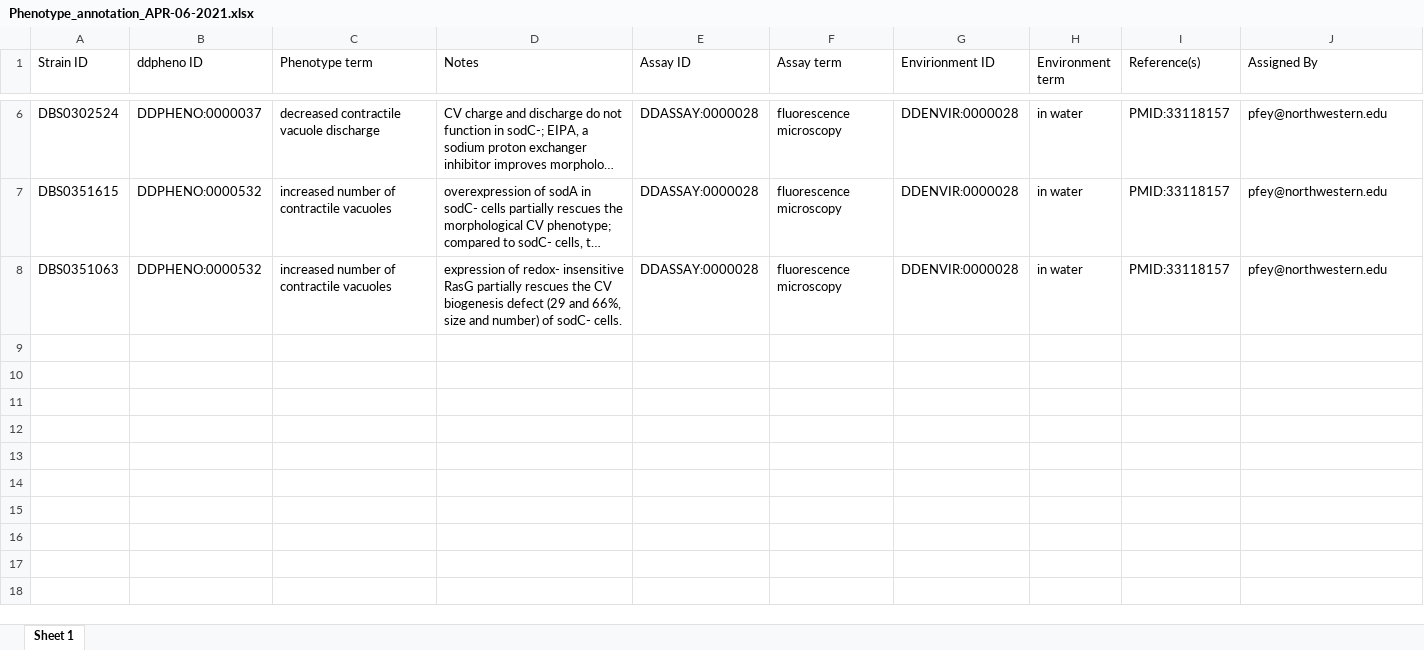
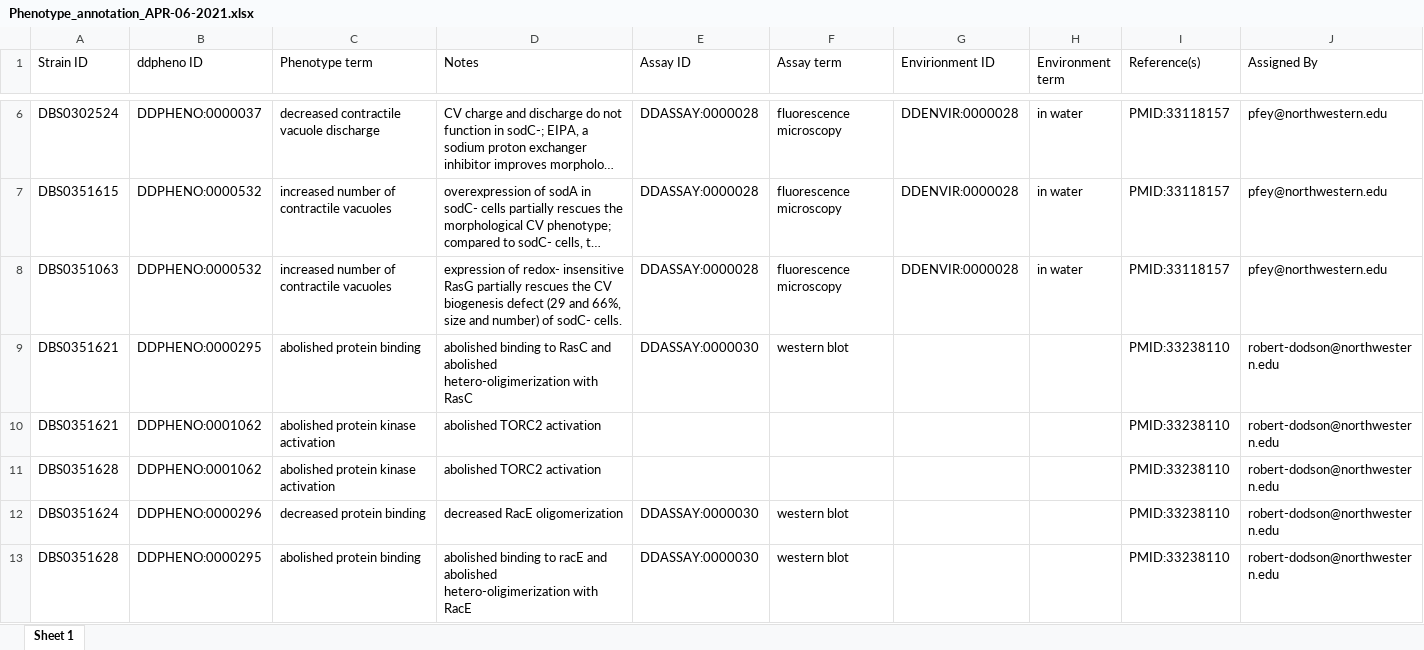
Before and after one commit to dictyBase/migration-data, an Excel workbook: curator-annotations/Phenotype_Annotations/Phenotype_annotation_APR-06-2021.xlsx, sheet Sheet 1, drawn as a sheet; only a part is shown, gaps mark what is left out; long unchanged cells end in …; values as stored, in another font and other column widths than the file's, no borders; the diff covers the shown part only; the diff names each change by its address in the sheet, - before the commit and + after, or states it on an @@ line.

Commit message:
Add files via upload

```diff
--- a/curator-annotations/Phenotype_Annotations/Phenotype_annotation_APR-06-2021.xlsx (sheet Sheet 1)
+++ b/curator-annotations/Phenotype_Annotations/Phenotype_annotation_APR-06-2021.xlsx (sheet Sheet 1)
+row 9: DBS0351621 | DDPHENO:0000295 | abolished protein binding | abolished binding to RasC and abolished hetero-oligimerization with RasC | DDASSAY:0000030 | western blot |  |  | PMID:33238110 | robert-dodson@northwestern.edu
+row 10: DBS0351621 | DDPHENO:0001062 | abolished protein kinase activation | abolished TORC2 activation |  |  |  |  | PMID:33238110 | robert-dodson@northwestern.edu
+row 11: DBS0351628 | DDPHENO:0001062 | abolished protein kinase activation | abolished TORC2 activation |  |  |  |  | PMID:33238110 | robert-dodson@northwestern.edu
+row 12: DBS0351624 | DDPHENO:0000296 | decreased protein binding | decreased RacE oligomerization | DDASSAY:0000030 | western blot |  |  | PMID:33238110 | robert-dodson@northwestern.edu
+row 13: DBS0351628 | DDPHENO:0000295 | abolished protein binding | abolished binding to racE and abolished hetero-oligimerization with RacE | DDASSAY:0000030 | western blot |  |  | PMID:33238110 | robert-dodson@northwestern.edu
```
Also changed, not shown: 5 added rows elsewhere in this sheet.
